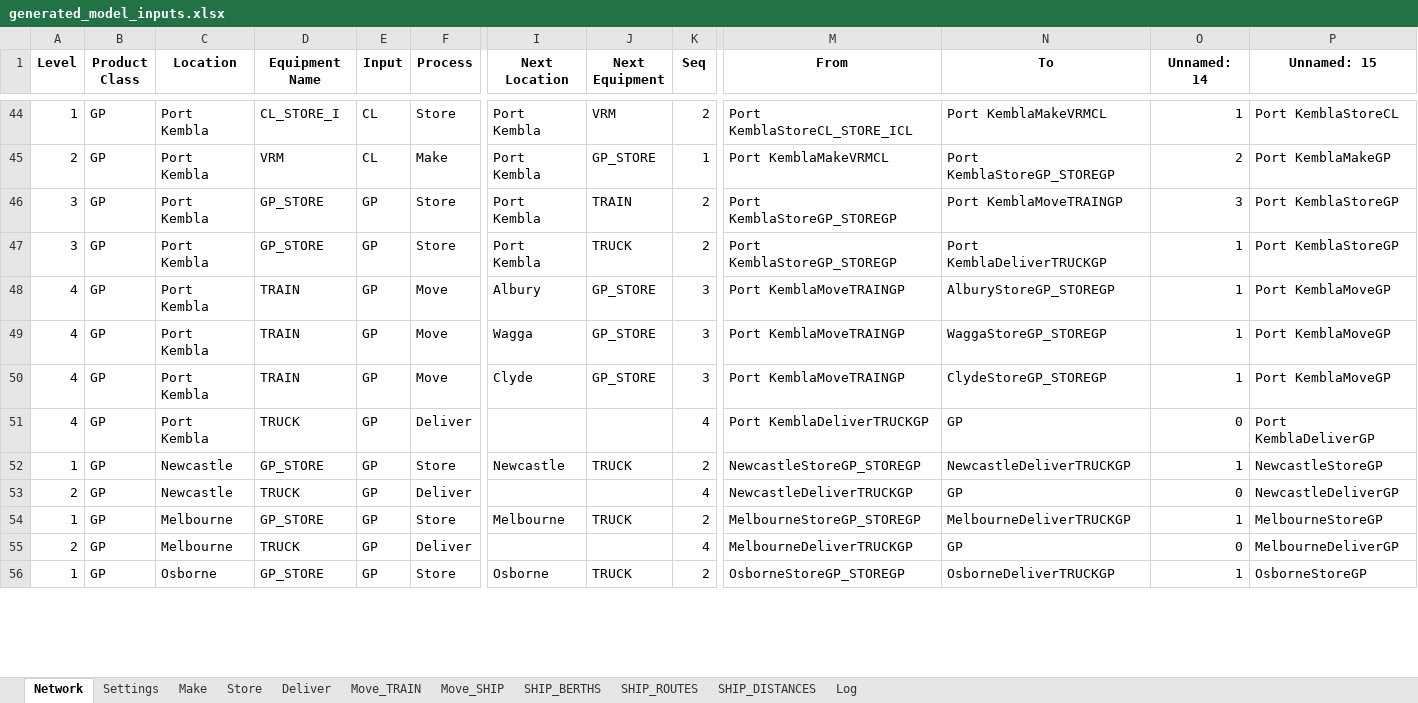
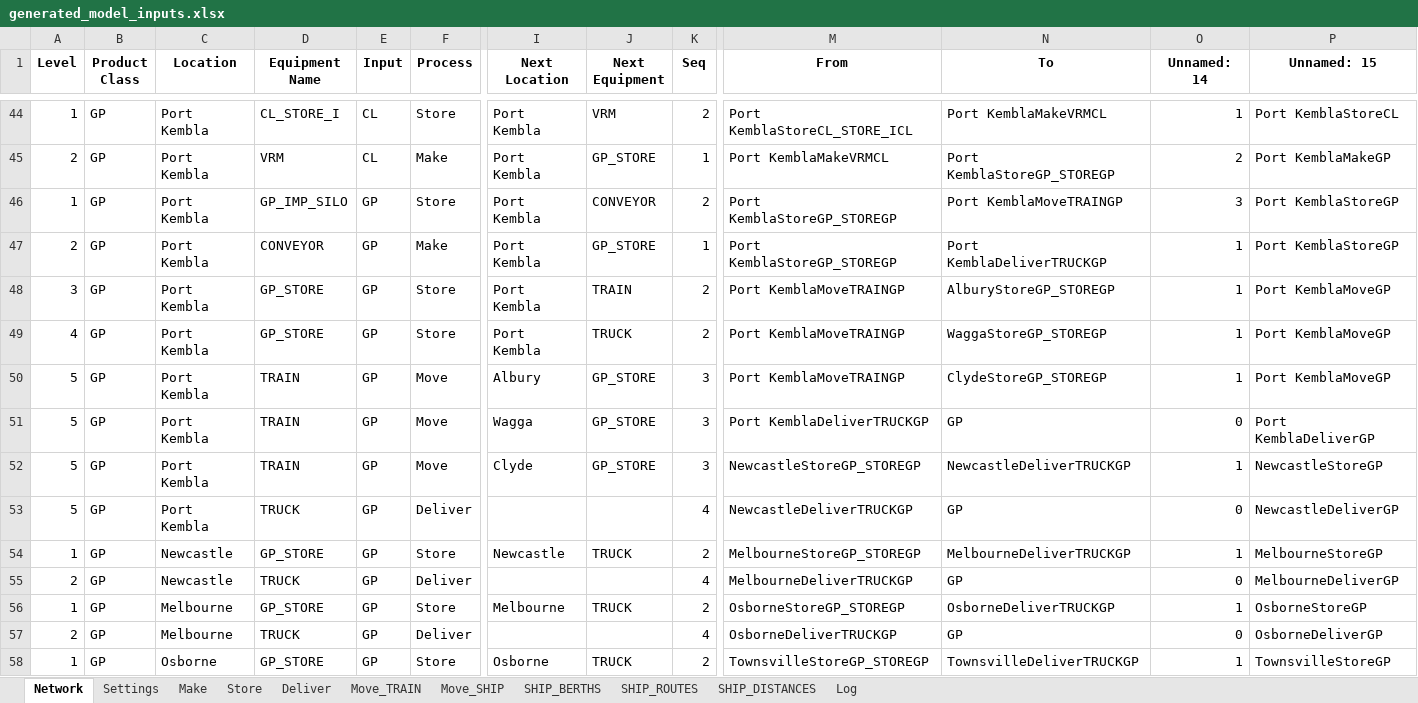
Before and after one commit to ZPrins/CA, an Excel workbook: generated_model_inputs.xlsx, sheet Network, drawn as a sheet; only a part is shown, gaps mark what is left out; values as stored, in another font and other column widths than the file's, no borders; addresses are those after the commit; rows hold the shown columns only; the diff covers the shown part only; the diff names each change by its address in the sheet, - before the commit and + after, or states it on an @@ line.

```diff
--- a/generated_model_inputs.xlsx (sheet Network)
+++ b/generated_model_inputs.xlsx (sheet Network)
+row 46: 1 | GP | Port Kembla | GP_IMP_SILO | GP | Store | Port Kembla | CONVEYOR | 2 | Port KemblaStoreGP_STOREGP | Port KemblaMoveTRAINGP | 3 | Port KemblaStoreGP
+row 47: 2 | GP | Port Kembla | CONVEYOR | GP | Make | Port Kembla | GP_STORE | 1 | Port KemblaStoreGP_STOREGP | Port KemblaDeliverTRUCKGP | 1 | Port KemblaStoreGP
-M48:M49 (From): Port KemblaStoreGP_STOREGP
+M48:M49 (From): Port KemblaMoveTRAINGP
-N48 (To): Port KemblaMoveTRAINGP
+N48 (To): AlburyStoreGP_STOREGP
-O48 (Unnamed: 14): 3
+O48 (Unnamed: 14): 1
-P48:P49 (Unnamed: 15): Port KemblaStoreGP
+P48:P49 (Unnamed: 15): Port KemblaMoveGP
-A49 (Level): 3
+A49 (Level): 4
-N49 (To): Port KemblaDeliverTRUCKGP
+N49 (To): WaggaStoreGP_STOREGP
-A50:A53 (Level): 4
+A50:A53 (Level): 5
-N50 (To): AlburyStoreGP_STOREGP
+N50 (To): ClydeStoreGP_STOREGP
-M51 (From): Port KemblaMoveTRAINGP
+M51 (From): Port KemblaDeliverTRUCKGP
-N51 (To): WaggaStoreGP_STOREGP
+N51 (To): GP
-O51 (Unnamed: 14): 1
+O51 (Unnamed: 14): 0
-P51 (Unnamed: 15): Port KemblaMoveGP
+P51 (Unnamed: 15): Port KemblaDeliverGP
-M52 (From): Port KemblaMoveTRAINGP
+M52 (From): NewcastleStoreGP_STOREGP
-N52 (To): ClydeStoreGP_STOREGP
+N52 (To): NewcastleDeliverTRUCKGP
-P52 (Unnamed: 15): Port KemblaMoveGP
+P52 (Unnamed: 15): NewcastleStoreGP
-M53 (From): Port KemblaDeliverTRUCKGP
+M53 (From): NewcastleDeliverTRUCKGP
-P53 (Unnamed: 15): Port KemblaDeliverGP
+P53 (Unnamed: 15): NewcastleDeliverGP
-M54 (From): NewcastleStoreGP_STOREGP
+M54 (From): MelbourneStoreGP_STOREGP
-N54 (To): NewcastleDeliverTRUCKGP
+N54 (To): MelbourneDeliverTRUCKGP
-P54 (Unnamed: 15): NewcastleStoreGP
+P54 (Unnamed: 15): MelbourneStoreGP
-M55 (From): NewcastleDeliverTRUCKGP
+M55 (From): MelbourneDeliverTRUCKGP
-P55 (Unnamed: 15): NewcastleDeliverGP
+P55 (Unnamed: 15): MelbourneDeliverGP
-M56 (From): MelbourneStoreGP_STOREGP
+M56 (From): OsborneStoreGP_STOREGP
-N56 (To): MelbourneDeliverTRUCKGP
+N56 (To): OsborneDeliverTRUCKGP
-P56 (Unnamed: 15): MelbourneStoreGP
+P56 (Unnamed: 15): OsborneStoreGP
-M57 (From): MelbourneDeliverTRUCKGP
+M57 (From): OsborneDeliverTRUCKGP
-P57 (Unnamed: 15): MelbourneDeliverGP
+P57 (Unnamed: 15): OsborneDeliverGP
-M58 (From): OsborneStoreGP_STOREGP
+M58 (From): TownsvilleStoreGP_STOREGP
-N58 (To): OsborneDeliverTRUCKGP
+N58 (To): TownsvilleDeliverTRUCKGP
-P58 (Unnamed: 15): OsborneStoreGP
+P58 (Unnamed: 15): TownsvilleStoreGP
```
Also changed, not shown: 1 removed row and 33 edited cells elsewhere in this sheet, sheet Log, sheet Store, sheet Make, sheet Move_SHIP, sheet SHIP_ROUTES, Model Inputs.xlsx, 10 other files.
